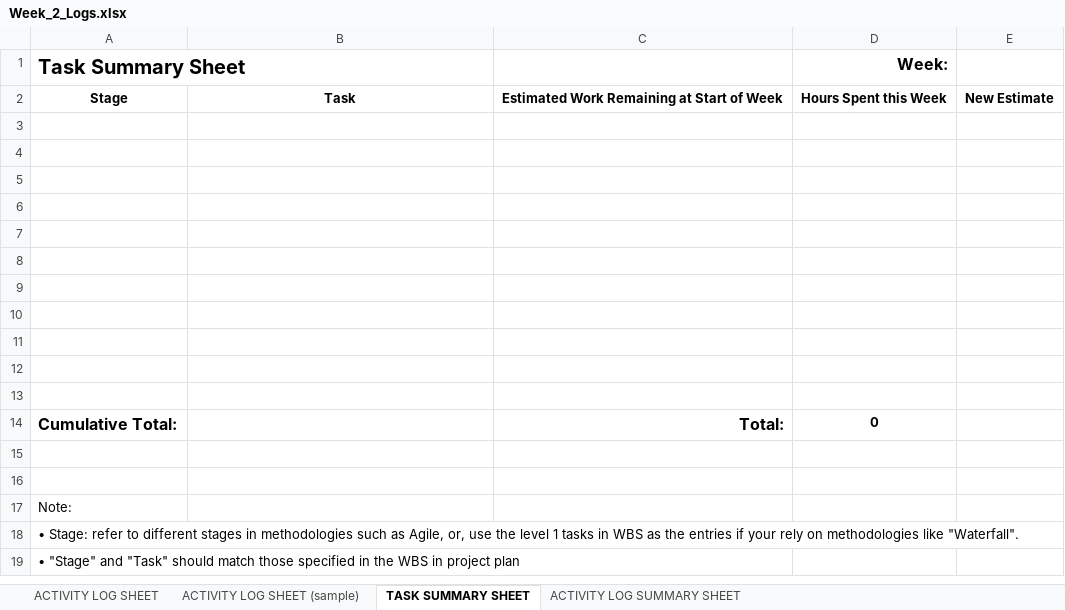
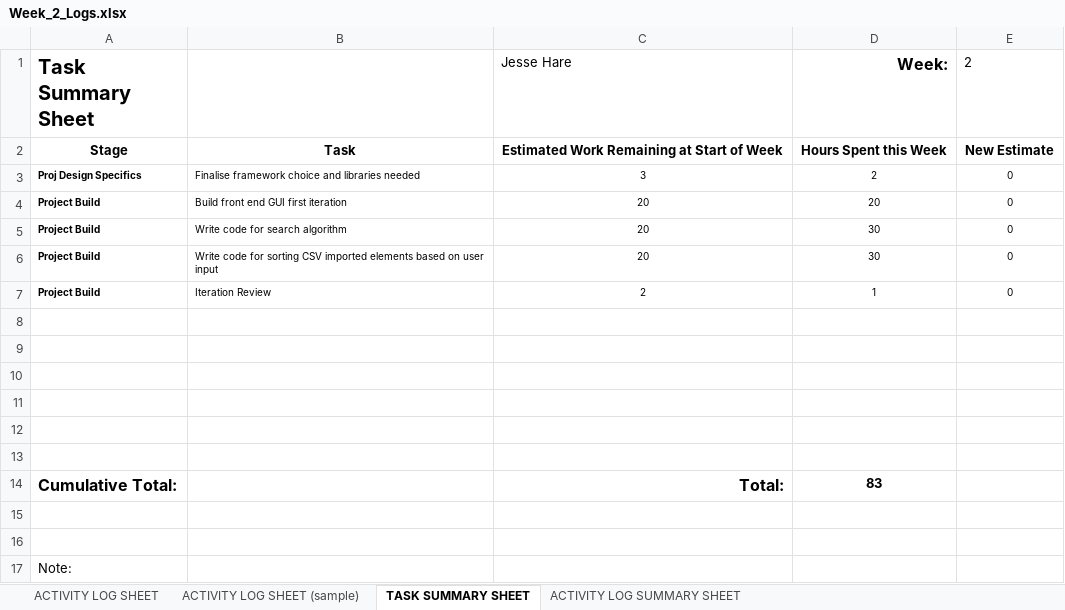
Before and after one commit to JesseHare90/CSC3600-ICT-Professional-Project, an Excel workbook: Course_Requirements/Activity Logs&Task Summaries/Jesse/Week_2_Logs.xlsx, sheet TASK SUMMARY SHEET, drawn as a sheet; only a part is shown; the shorter side is filled out with more unchanged rows; values as stored, in another font and other column widths than the file's, no borders; charts and pictures not drawn; removed rows and columns are numbered as before the commit, all else as after; the diff names each change by its address in the sheet, - before the commit and + after, or states it on an @@ line.

```diff
--- a/Course_Requirements/Activity Logs&Task Summaries/Jesse/Week_2_Logs.xlsx (sheet TASK SUMMARY SHEET)
+++ b/Course_Requirements/Activity Logs&Task Summaries/Jesse/Week_2_Logs.xlsx (sheet TASK SUMMARY SHEET)
-C1: (empty)
+C1: Jesse Hare
-E1: (empty)
+E1: 2
+row 3: Proj Design Specifics | Finalise framework choice and libraries needed | 3 | 2 | 0
+row 4: Project Build | Build front end GUI first iteration | 20 | 20 | 0
+row 5: Project Build | Write code for search algorithm | 20 | 30 | 0
+row 6: Project Build | Write code for sorting CSV imported elements based on user input | 20 | 30 | 0
+row 7: Project Build | Iteration Review | 2 | 1 | 0
-row 9: (empty)
-row 10: (empty)
-row 11: (empty)
-row 12: (empty)
-row 13: (empty)
-D14 (Week:): 0
+D14 (Week:): 83
```
Also changed, not shown: sheet ACTIVITY LOG SUMMARY SHEET, charts or pictures, Course_Requirements/Activity Logs&Task Summaries/Jesse/Week_1_Logs.xlsx, 1 other file.
